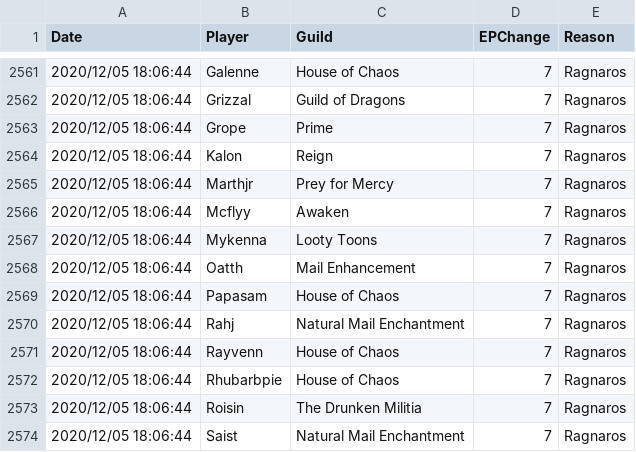
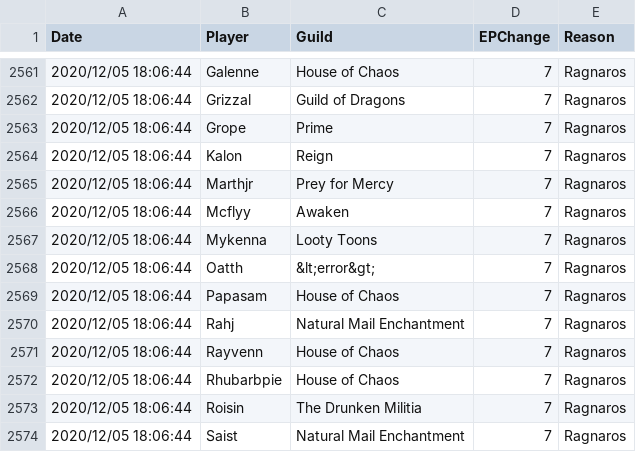
Before and after one commit to sanddive/houseofchaos, a CSV file: epLog.csv, drawn as a sheet; only a part is shown, gaps mark what is left out; the diff covers the shown part only.

```diff
--- a/epLog.csv
+++ b/epLog.csv
@@ -2567,3 +2567,3 @@ Date,Player,Guild,EPChange,Reason
 "2020/12/05 18:06:44","Mykenna","Looty Toons","7","Ragnaros"
-"2020/12/05 18:06:44","Oatth","Mail Enhancement","7","Ragnaros"
+"2020/12/05 18:06:44","Oatth","&lt;error&gt;","7","Ragnaros"
 "2020/12/05 18:06:44","Papasam","House of Chaos","7","Ragnaros"
```
Also changed, not shown: 1 added row and 9 edited cells elsewhere in this file, 1 other file.
